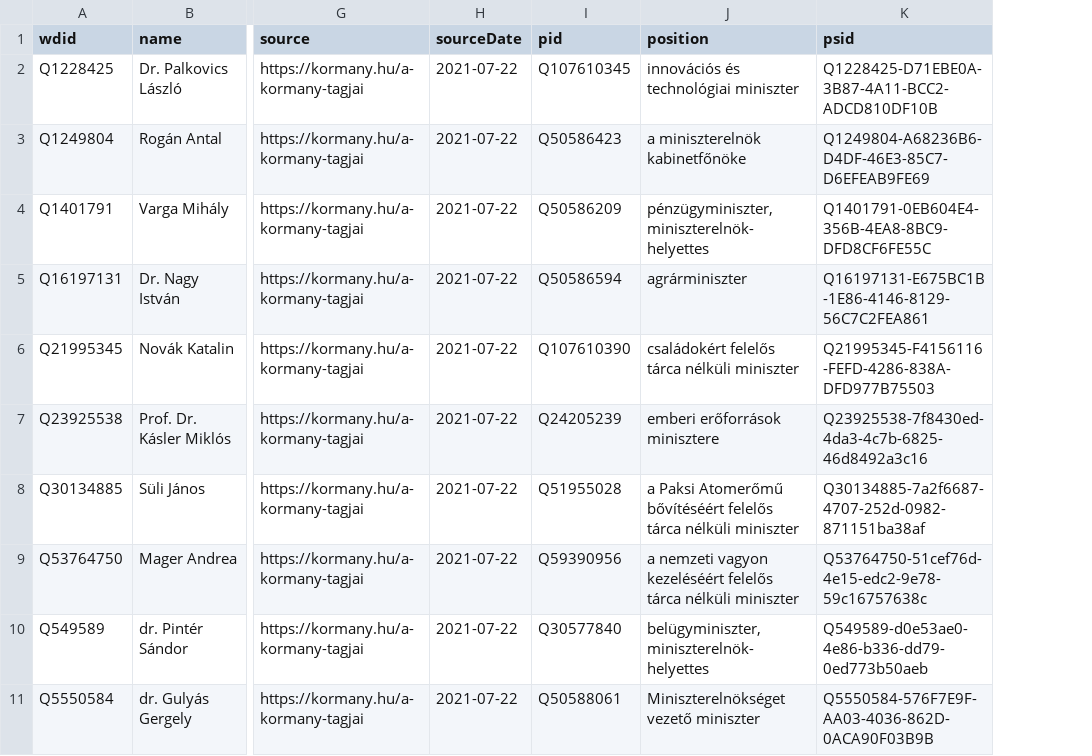
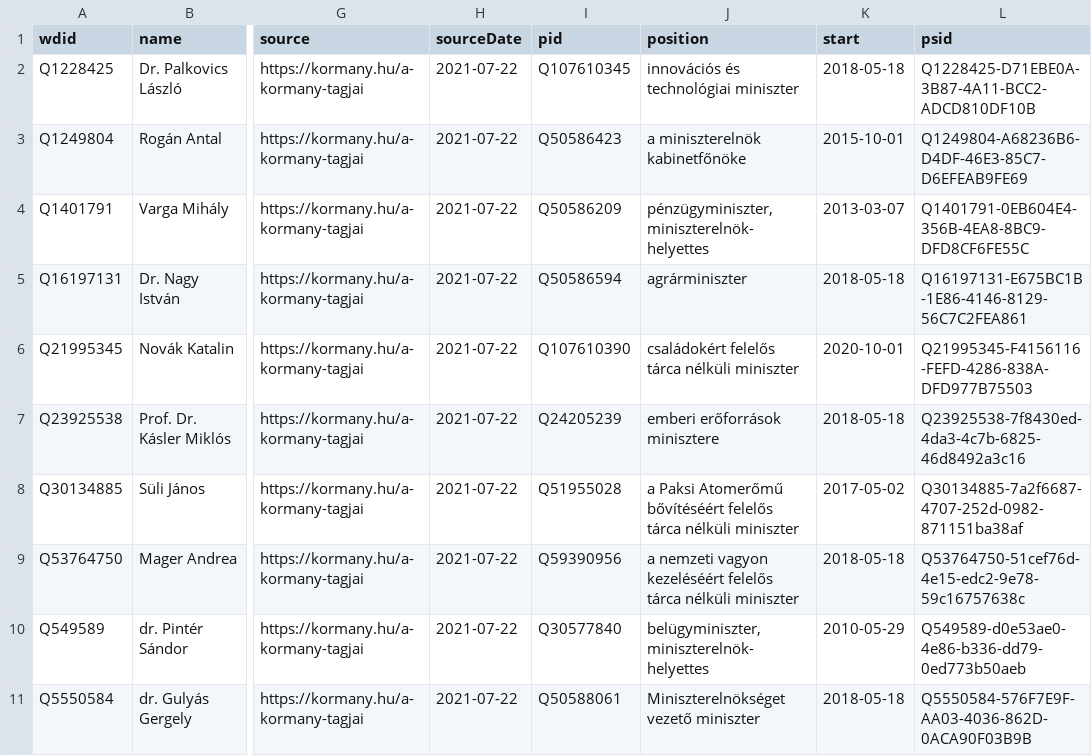
Before and after one commit to every-politician-scrapers/hungary-cabinet, a CSV file: data/wikidata.csv, drawn as a sheet; only a part is shown, gaps mark what is left out; the diff names each change by its address in the sheet, - before the commit and + after, or states it on an @@ line.

Commit message:
Compare external sources to Wikidata

```diff
--- a/data/wikidata.csv
+++ b/data/wikidata.csv
+column K (start), rows 2-11: 2018-05-18 | 2015-10-01 | 2013-03-07 | 2018-05-18 | 2020-10-01 | 2018-05-18 | 2017-05-02 | 2018-05-18 | 2010-05-29 | 2018-05-18
```
